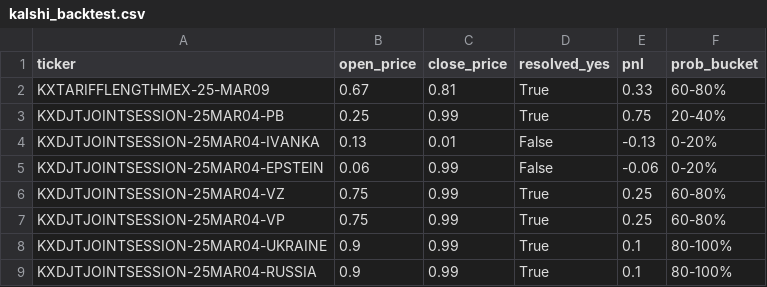
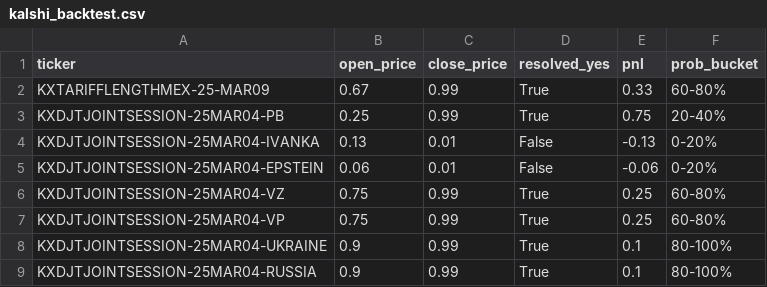
Before and after one commit to aniyengar1/Callibr, a CSV file: kalshi_backtest.csv, drawn as a sheet.

```diff
--- a/kalshi_backtest.csv
+++ b/kalshi_backtest.csv
@@ -1,6 +1,6 @@
 ticker,open_price,close_price,resolved_yes,pnl,prob_bucket
-KXTARIFFLENGTHMEX-25-MAR09,0.67,0.81,True,0.33,60-80%
+KXTARIFFLENGTHMEX-25-MAR09,0.67,0.99,True,0.33,60-80%
 KXDJTJOINTSESSION-25MAR04-PB,0.25,0.99,True,0.75,20-40%
 KXDJTJOINTSESSION-25MAR04-IVANKA,0.13,0.01,False,-0.13,0-20%
-KXDJTJOINTSESSION-25MAR04-EPSTEIN,0.06,0.99,False,-0.06,0-20%
+KXDJTJOINTSESSION-25MAR04-EPSTEIN,0.06,0.01,False,-0.06,0-20%
 KXDJTJOINTSESSION-25MAR04-VZ,0.75,0.99,True,0.25,60-80%
```
Also changed, not shown: 3 other files.
